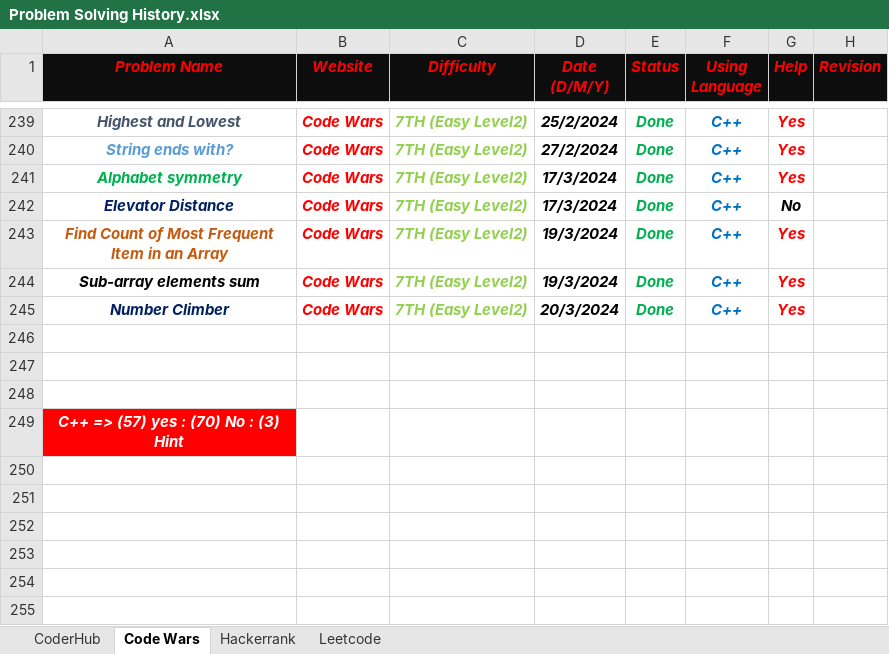
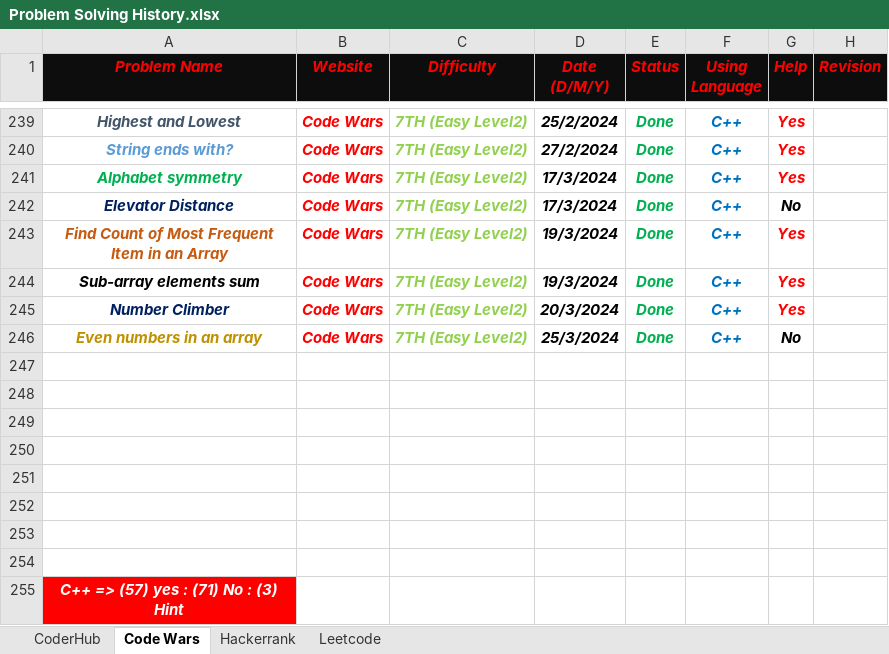
Before and after one commit to Marawan-Saqr/Problem-Solving, an Excel workbook: Problem Solving History.xlsx, sheet Code Wars, drawn as a sheet; only a part is shown, gaps mark what is left out; values as stored, in another font and other column widths than the file's, no borders; addresses are those after the commit; the diff covers the shown part only; the diff names each change by its address in the sheet, - before the commit and + after, or states it on an @@ line.

```diff
--- a/Problem Solving History.xlsx (sheet Code Wars)
+++ b/Problem Solving History.xlsx (sheet Code Wars)
+row 246: Even numbers in an array | Code Wars | 7TH (Easy Level2) | 25/3/2024 | Done | C++ | No
+row 250: (empty)
+row 251: (empty)
+row 252: (empty)
+row 253: (empty)
+row 254: (empty)
-A255 (Problem Name): C++ => (57) yes : (70) No : (3) Hint
+A255 (Problem Name): C++ => (57) yes : (71) No : (3) Hint
```
Also changed, not shown: 15 edited cells and cell formats elsewhere in this sheet, Functions & Notes.xlsx, 22 other files.
